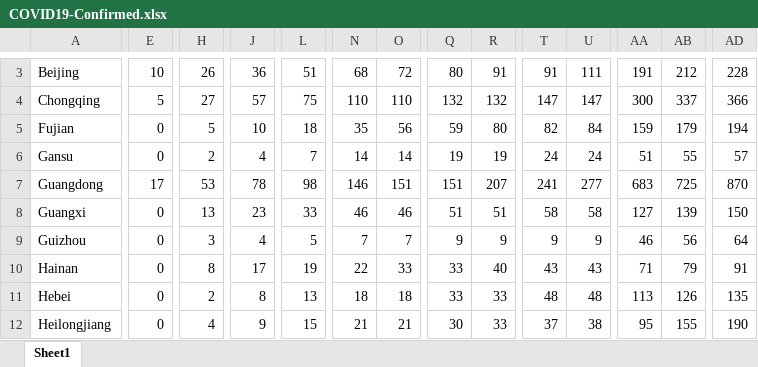
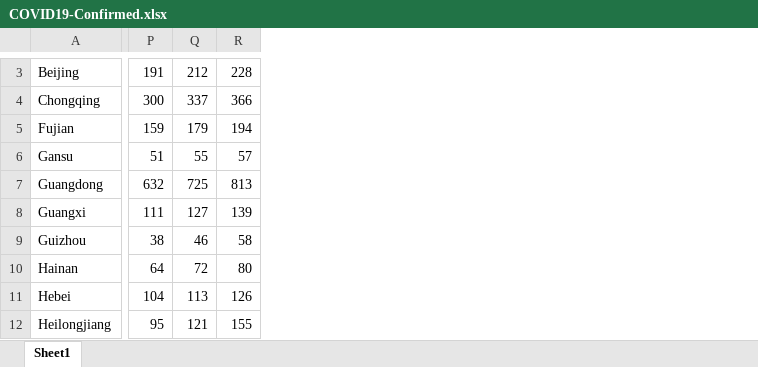
Before and after one commit to msarnacki/coronavirus-2019-nCoV, an Excel workbook: COVID19-Confirmed.xlsx, sheet Sheet1, drawn as a sheet; only a part is shown, gaps mark what is left out; values as stored, in another font and other column widths than the file's, no borders; removed rows and columns are numbered as before the commit, all else as after; the diff covers the shown part only; the diff names each change by its address in the sheet, - before the commit and + after, or states it on an @@ line.

```diff
--- a/COVID19-Confirmed.xlsx (sheet Sheet1)
+++ b/COVID19-Confirmed.xlsx (sheet Sheet1)
-column E, rows 3-12: 10 | 5 | 0 | 0 | 17 | 0 | 0 | 0 | 0 | 0
-column H, rows 3-12: 26 | 27 | 5 | 2 | 53 | 13 | 3 | 8 | 2 | 4
-column J, rows 3-12: 36 | 57 | 10 | 4 | 78 | 23 | 4 | 17 | 8 | 9
-column L, rows 3-12: 51 | 75 | 18 | 7 | 98 | 33 | 5 | 19 | 13 | 15
-column N, rows 3-12: 68 | 110 | 35 | 14 | 146 | 46 | 7 | 22 | 18 | 21
-column O, rows 3-12: 72 | 110 | 56 | 14 | 151 | 46 | 7 | 33 | 18 | 21
-column Q, rows 3-12: 80 | 132 | 59 | 19 | 151 | 51 | 9 | 33 | 33 | 30
-column R, rows 3-12: 91 | 132 | 80 | 19 | 207 | 51 | 9 | 40 | 33 | 33
-column T, rows 3-12: 91 | 147 | 82 | 24 | 241 | 58 | 9 | 43 | 48 | 37
-column U, rows 3-12: 111 | 147 | 84 | 24 | 277 | 58 | 9 | 43 | 48 | 38
-P7: 683
+P7: 632
-R7: 870
+R7: 813
-P8: 127
+P8: 111
-Q8: 139
+Q8: 127
-R8: 150
+R8: 139
-P9: 46
+P9: 38
-Q9: 56
+Q9: 46
-R9: 64
+R9: 58
-P10: 71
+P10: 64
-Q10: 79
+Q10: 72
-R10: 91
+R10: 80
-P11: 113
+P11: 104
-Q11: 126
+Q11: 113
-R11: 135
+R11: 126
-Q12: 155
+Q12: 121
-R12: 190
+R12: 155
```
Also changed, not shown: 1 added row, 11 removed columns and 191 edited cells elsewhere in this sheet, COVID19-Deaths.xlsx, COVID19-Recovered.xlsx, 3 other files.
